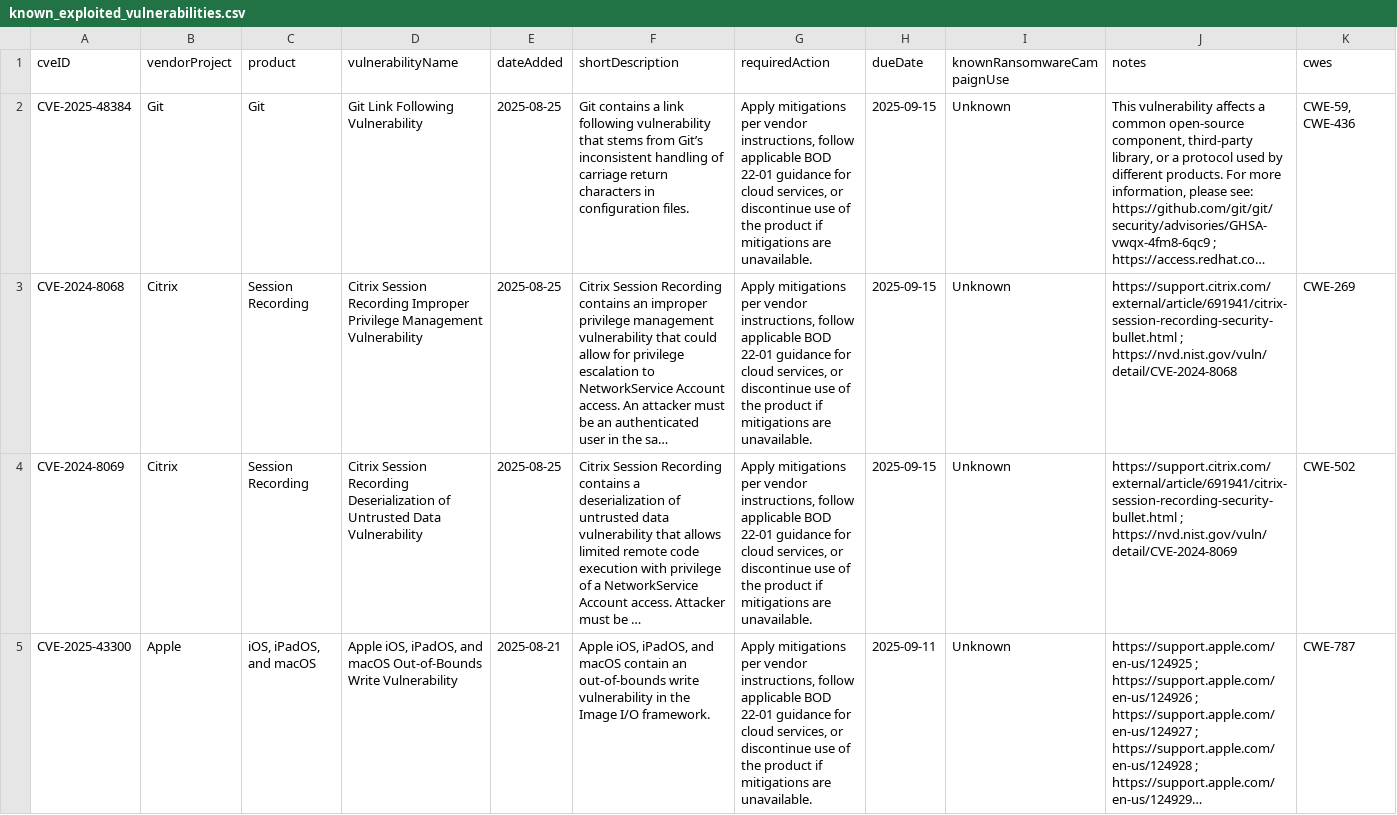
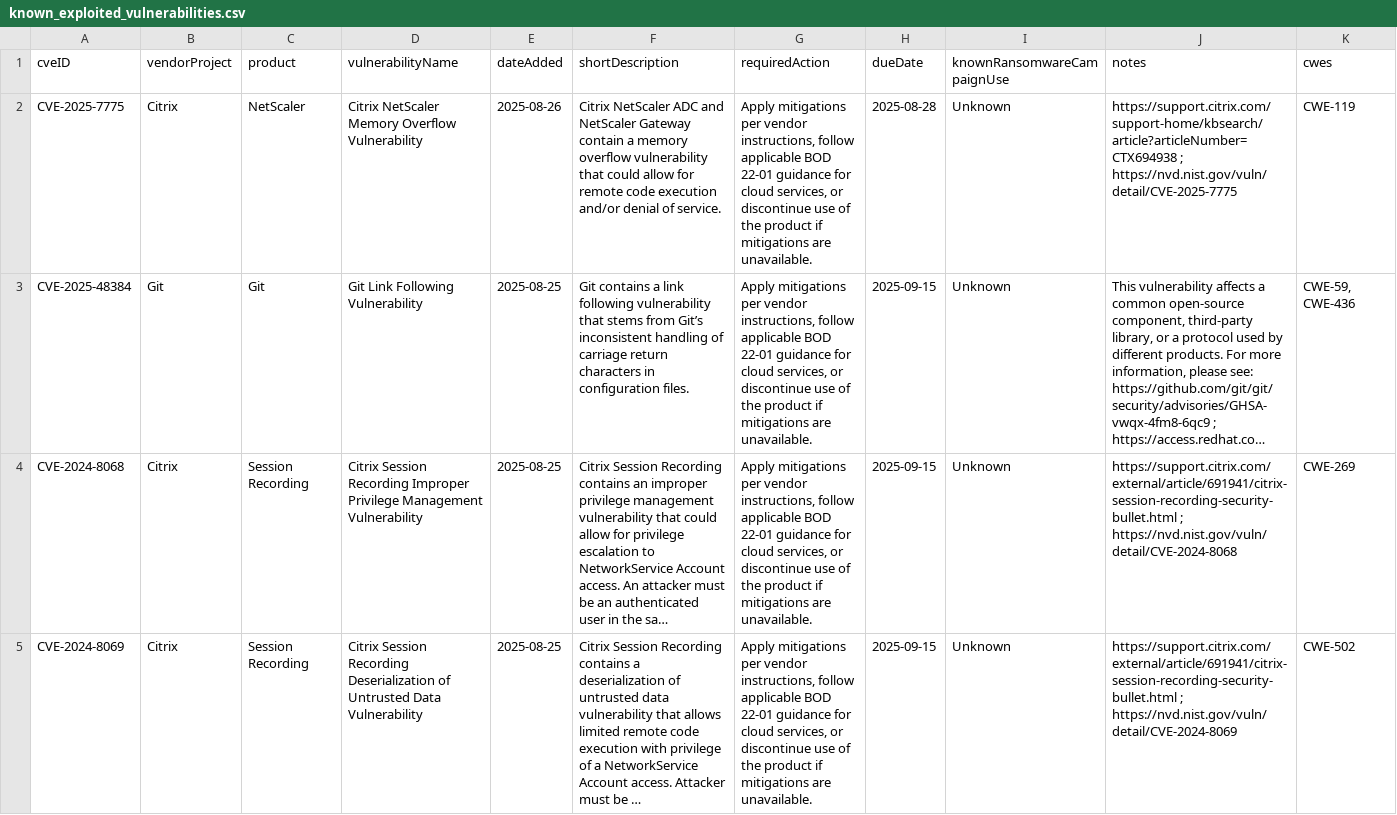
Before and after one commit to rare-candies/kev-data, a CSV file: known_exploited_vulnerabilities.csv, drawn as a sheet; only a part is shown; the shorter side is filled out with more unchanged rows; long unchanged cells end in …; the diff names each change by its address in the sheet, - before the commit and + after, or states it on an @@ line.

```diff
--- a/known_exploited_vulnerabilities.csv
+++ b/known_exploited_vulnerabilities.csv
+row 2: CVE-2025-7775 | Citrix | NetScaler | Citrix NetScaler Memory Overflow Vulnerability | 2025-08-26 | Citrix NetScaler ADC and NetScaler Gateway contain a memory overflow vulnerability that could allow for remote code execution and/or denial of service. | Apply mitigations per vendor instructions, follow applicable BOD 22-01 guidance for cloud services, or discontinue use of the product if mitigations are unavailable. | 2025-08-28 | Unknown | https://support.citrix.com/support-home/kbsearch/article?articleNumber=CTX694938 ; https://nvd.nist.gov/vuln/detail/CVE-2025-7775 | CWE-119
```
Also changed, not shown: 1 other file.
